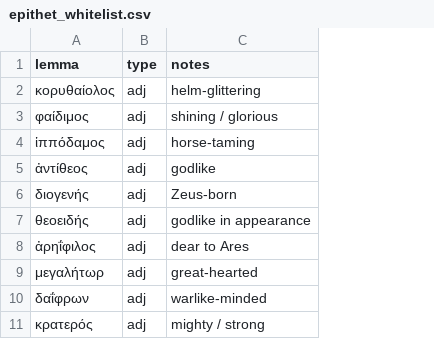
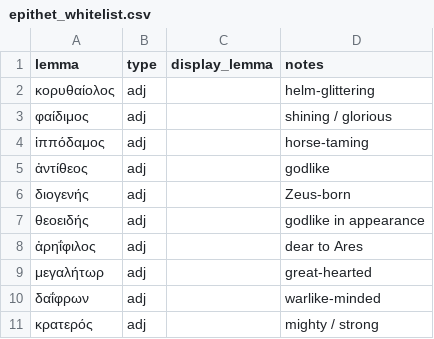
Before and after one commit to C-Hauschildt-S/Epithets-of-Hector, a CSV file: epithet_whitelist.csv, drawn as a sheet; only a part is shown; the diff names each change by its address in the sheet, - before the commit and + after, or states it on an @@ line.

```diff
--- a/epithet_whitelist.csv
+++ b/epithet_whitelist.csv
+column C (display_lemma), empty
```
Also changed, not shown: hector_morphosyntax_v2.csv, 1 other file.
